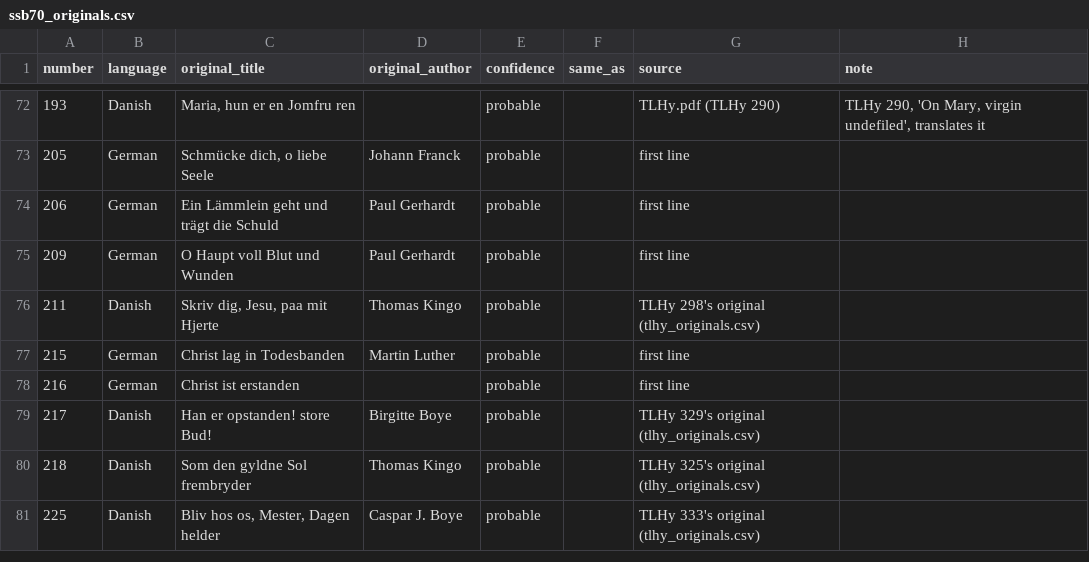
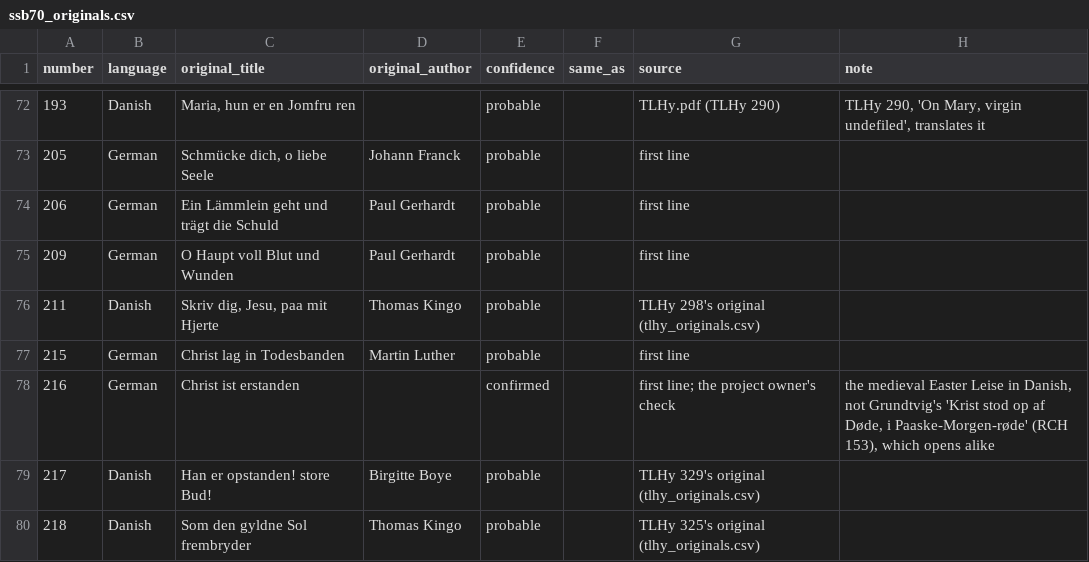
Before and after one commit to sethkasten/sehling-corpus, a CSV file: Hymnal Index/Hymnary Tables and PDFs/SSB70/ssb70_originals.csv, drawn as a sheet; only a part is shown, gaps mark what is left out; the shorter side is filled out with more unchanged rows.

```diff
--- a/Hymnal Index/Hymnary Tables and PDFs/SSB70/ssb70_originals.csv
+++ b/Hymnal Index/Hymnary Tables and PDFs/SSB70/ssb70_originals.csv
@@ -77,3 +77,3 @@ number,language,original_title,original_author,confidence,same_as,source,note
 215,German,Christ lag in Todesbanden,Martin Luther,probable,,first line,
-216,German,Christ ist erstanden,,probable,,first line,
+216,German,Christ ist erstanden,,confirmed,,first line; the project owner's check,"the medieval Easter Leise in Danish, not Grundtvig's 'Krist stod op af Døde, i Paaske-Morgen-røde' (RCH 153), which opens alike"
 217,Danish,Han er opstanden! store Bud!,Birgitte Boye,probable,,TLHy 329's original (tlhy_originals.csv),
```
Also changed, not shown: 2 other files.
